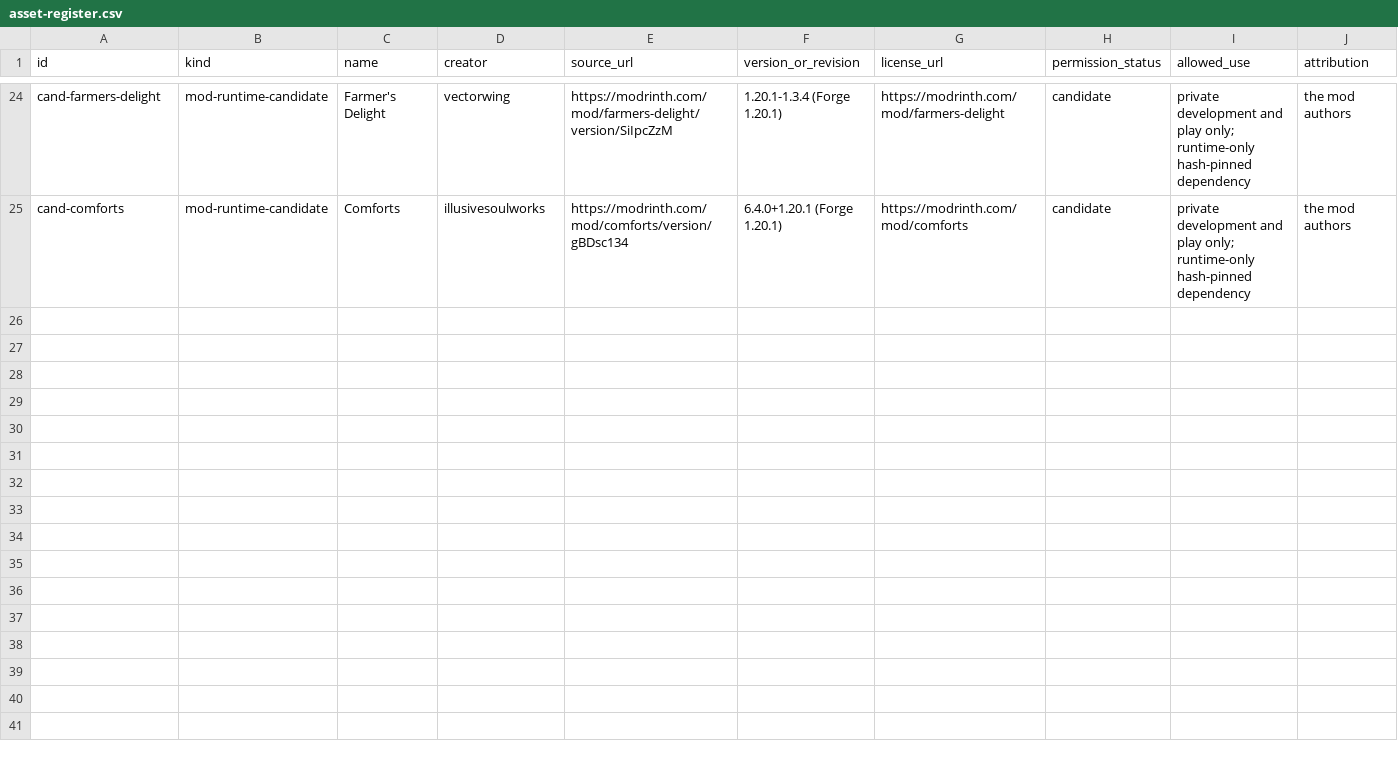
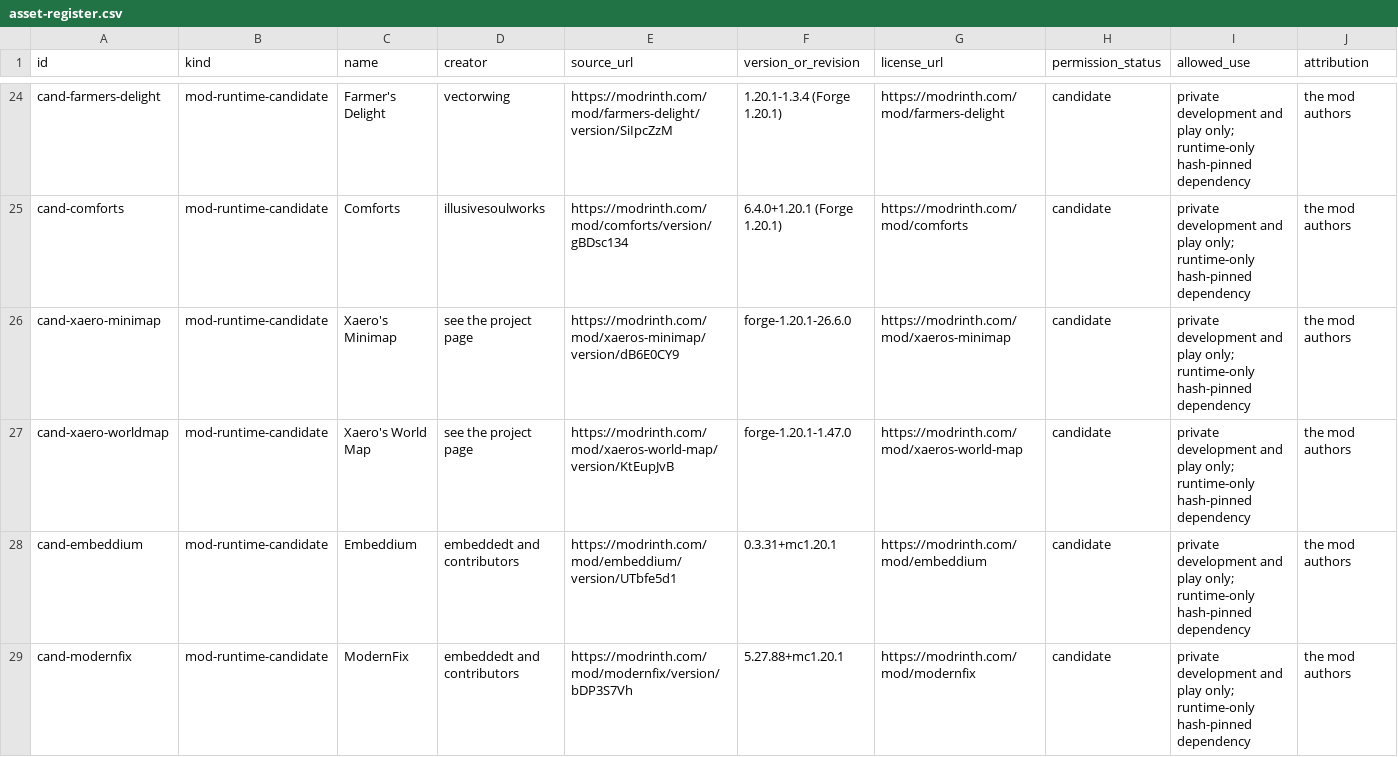
Before and after one commit to Stoffe101/Underground-City, a CSV file: docs/legal/asset-register.csv, drawn as a sheet; only a part is shown, gaps mark what is left out; rows hold the shown columns only; the diff covers the shown part only; the diff names each change by its address in the sheet, - before the commit and + after, or states it on an @@ line.

```diff
--- a/docs/legal/asset-register.csv
+++ b/docs/legal/asset-register.csv
+row 26: cand-xaero-minimap | mod-runtime-candidate | Xaero's Minimap | see the project page | https://modrinth.com/mod/xaeros-minimap/version/dB6E0CY9 | forge-1.20.1-26.6.0 | https://modrinth.com/mod/xaeros-minimap | candidate | private development and play only; runtime-only hash-pinned dependency | the mod authors
+row 27: cand-xaero-worldmap | mod-runtime-candidate | Xaero's World Map | see the project page | https://modrinth.com/mod/xaeros-world-map/version/KtEupJvB | forge-1.20.1-1.47.0 | https://modrinth.com/mod/xaeros-world-map | candidate | private development and play only; runtime-only hash-pinned dependency | the mod authors
+row 28: cand-embeddium | mod-runtime-candidate | Embeddium | embeddedt and contributors | https://modrinth.com/mod/embeddium/version/UTbfe5d1 | 0.3.31+mc1.20.1 | https://modrinth.com/mod/embeddium | candidate | private development and play only; runtime-only hash-pinned dependency | the mod authors
+row 29: cand-modernfix | mod-runtime-candidate | ModernFix | embeddedt and contributors | https://modrinth.com/mod/modernfix/version/bDP3S7Vh | 5.27.88+mc1.20.1 | https://modrinth.com/mod/modernfix | candidate | private development and play only; runtime-only hash-pinned dependency | the mod authors
```
Also changed, not shown: 10 added rows elsewhere in this file, 6 other files.
